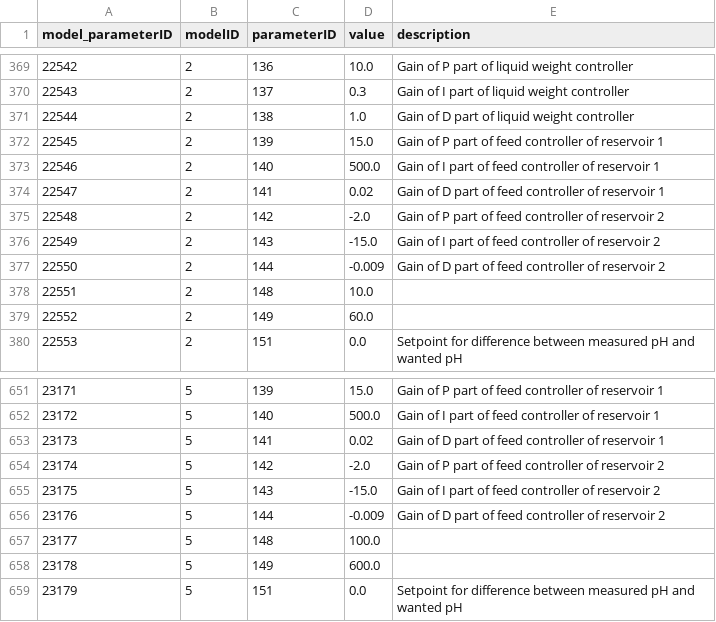
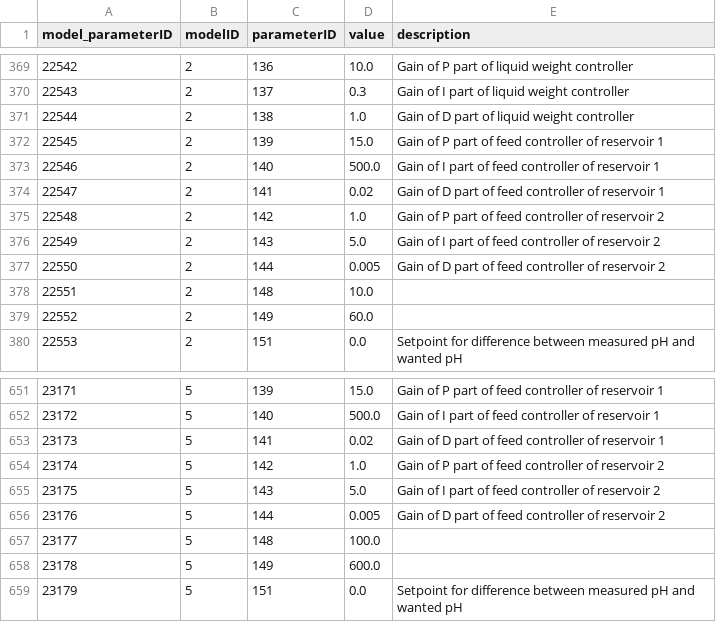
Before and after one commit to Yumatlab/bioprocesssimulation, a CSV file: python/src/biofermentation/resources/defaults/model_parameterTab.csv, drawn as a sheet; only a part is shown, gaps mark what is left out.

```diff
--- a/python/src/biofermentation/resources/defaults/model_parameterTab.csv
+++ b/python/src/biofermentation/resources/defaults/model_parameterTab.csv
@@ -374,5 +374,5 @@ model_parameterID,modelID,parameterID,value,description
 22547,2,141,0.02,Gain of D part of feed controller of reservoir 1
-22548,2,142,-2.0,Gain of P part of feed controller of reservoir 2
-22549,2,143,-15.0,Gain of I part of feed controller of reservoir 2
-22550,2,144,-0.009,Gain of D part of feed controller of reservoir 2
+22548,2,142,1.0,Gain of P part of feed controller of reservoir 2
+22549,2,143,5.0,Gain of I part of feed controller of reservoir 2
+22550,2,144,0.005,Gain of D part of feed controller of reservoir 2
 22551,2,148,10.0,
@@ -653,5 +653,5 @@ model_parameterID,modelID,parameterID,value,description
 23173,5,141,0.02,Gain of D part of feed controller of reservoir 1
-23174,5,142,-2.0,Gain of P part of feed controller of reservoir 2
-23175,5,143,-15.0,Gain of I part of feed controller of reservoir 2
-23176,5,144,-0.009,Gain of D part of feed controller of reservoir 2
+23174,5,142,1.0,Gain of P part of feed controller of reservoir 2
+23175,5,143,5.0,Gain of I part of feed controller of reservoir 2
+23176,5,144,0.005,Gain of D part of feed controller of reservoir 2
 23177,5,148,100.0,
```
Also changed, not shown: python/src/biofermentation/resources/defaults/default_modelTab.csv, 10 other files.
